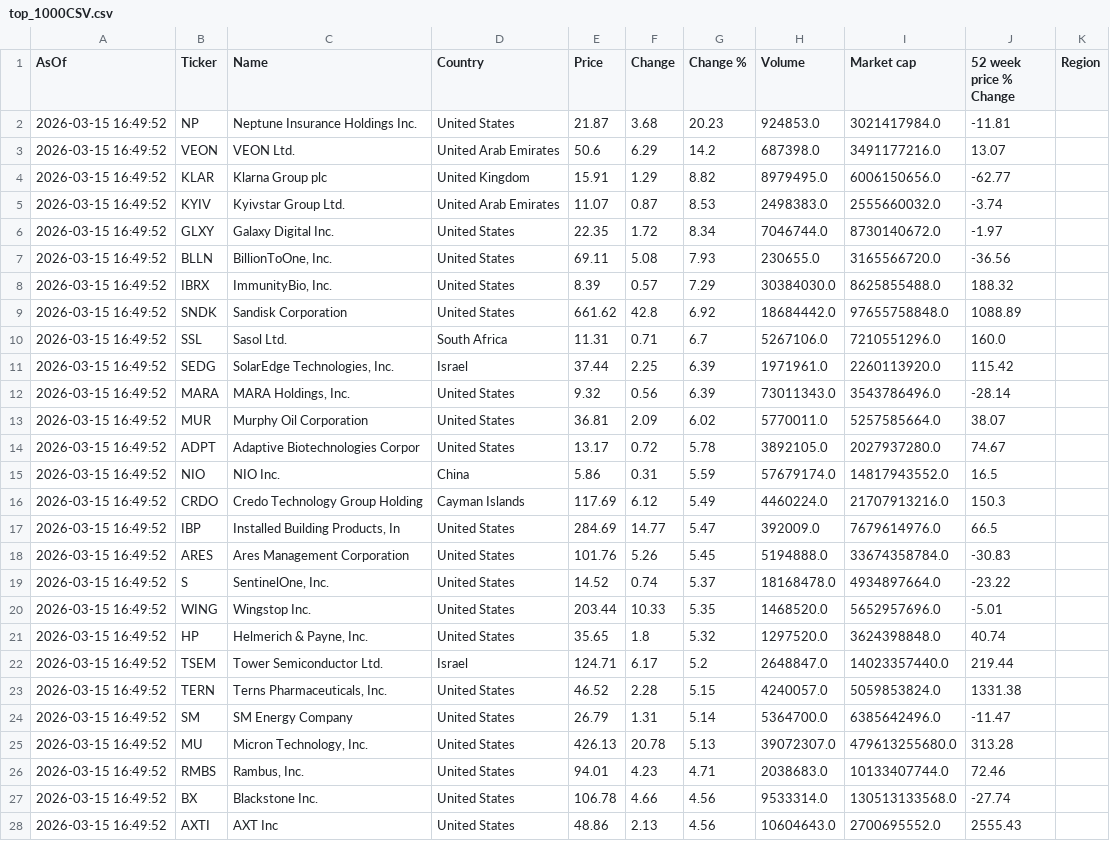
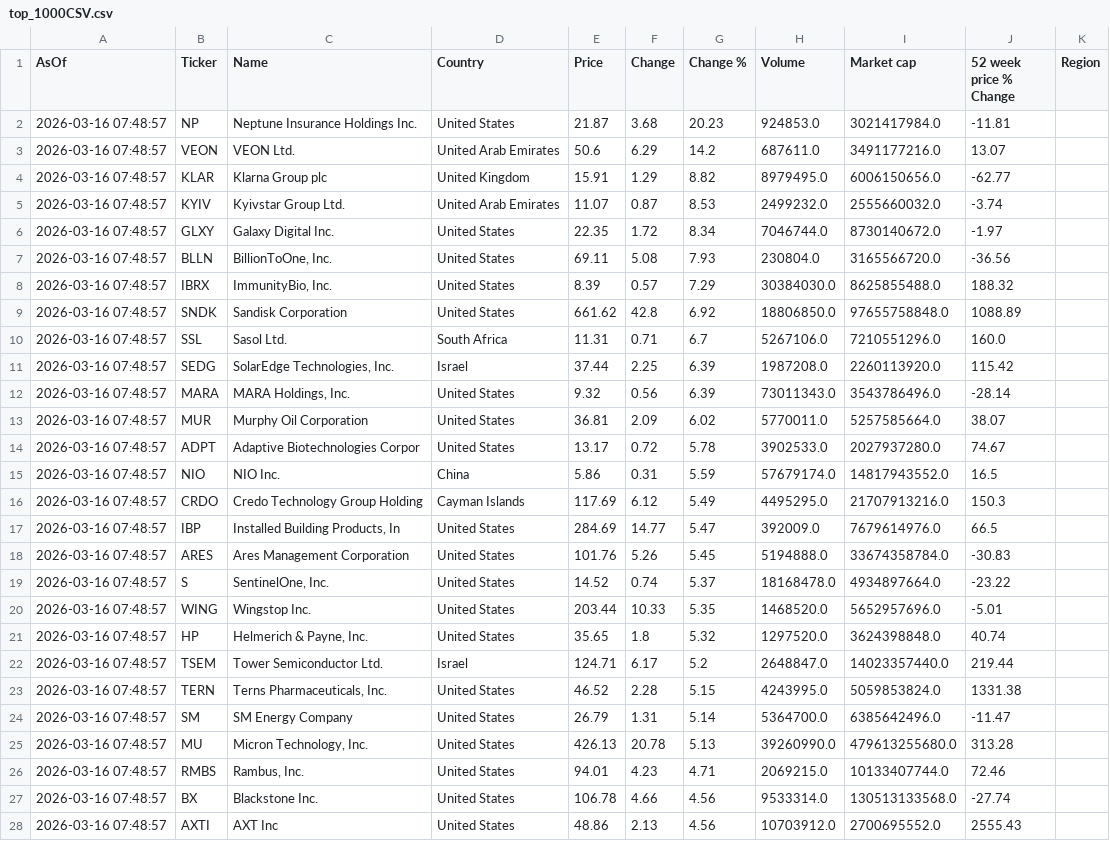
Before and after one commit to Kay79SL/FinanceApp, a CSV file: data/top_1000CSV.csv, drawn as a sheet; only a part is shown; the diff covers the shown part only.

```diff
--- a/data/top_1000CSV.csv
+++ b/data/top_1000CSV.csv
@@ -1,28 +1,28 @@
 AsOf,Ticker,Name,Country,Price,Change,Change %,Volume,Market cap,52 week price % Change,Region
-2026-03-15 16:49:52,NP,Neptune Insurance Holdings Inc.,United States,21.87,3.68,20.23,924853.0,3021417984.0,-11.81,
-2026-03-15 16:49:52,VEON,VEON Ltd.,United Arab Emirates,50.6,6.29,14.2,687398.0,3491177216.0,13.07,
-2026-03-15 16:49:52,KLAR,Klarna Group plc,United Kingdom,15.91,1.29,8.82,8979495.0,6006150656.0,-62.77,
-2026-03-15 16:49:52,KYIV,Kyivstar Group Ltd.,United Arab Emirates,11.07,0.87,8.53,2498383.0,2555660032.0,-3.74,
-2026-03-15 16:49:52,GLXY,Galaxy Digital Inc.,United States,22.35,1.72,8.34,7046744.0,8730140672.0,-1.97,
-2026-03-15 16:49:52,BLLN,"BillionToOne, Inc.",United States,69.11,5.08,7.93,230655.0,3165566720.0,-36.56,
-2026-03-15 16:49:52,IBRX,"ImmunityBio, Inc.",United States,8.39,0.57,7.29,30384030.0,8625855488.0,188.32,
-2026-03-15 16:49:52,SNDK,Sandisk Corporation,United States,661.62,42.8,6.92,18684442.0,97655758848.0,1088.89,
-2026-03-15 16:49:52,SSL,Sasol Ltd.,South Africa,11.31,0.71,6.7,5267106.0,7210551296.0,160.0,
-2026-03-15 16:49:52,SEDG,"SolarEdge Technologies, Inc.",Israel,37.44,2.25,6.39,1971961.0,2260113920.0,115.42,
-2026-03-15 16:49:52,MARA,"MARA Holdings, Inc.",United States,9.32,0.56,6.39,73011343.0,3543786496.0,-28.14,
-2026-03-15 16:49:52,MUR,Murphy Oil Corporation,United States,36.81,2.09,6.02,5770011.0,5257585664.0,38.07,
-2026-03-15 16:49:52,ADPT,Adaptive Biotechnologies Corpor,United States,13.17,0.72,5.78,3892105.0,2027937280.0,74.67,
-2026-03-15 16:49:52,NIO,NIO Inc.,China,5.86,0.31,5.59,57679174.0,14817943552.0,16.5,
-2026-03-15 16:49:52,CRDO,Credo Technology Group Holding ,Cayman Islands,117.69,6.12,5.49,4460224.0,21707913216.0,150.3,
-2026-03-15 16:49:52,IBP,"Installed Building Products, In",United States,284.69,14.77,5.47,392009.0,7679614976.0,66.5,
-2026-03-15 16:49:52,ARES,Ares Management Corporation,United States,101.76,5.26,5.45,5194888.0,33674358784.0,-30.83,
-2026-03-15 16:49:52,S,"SentinelOne, Inc.",United States,14.52,0.74,5.37,18168478.0,4934897664.0,-23.22,
-2026-03-15 16:49:52,WING,Wingstop Inc.,United States,203.44,10.33,5.35,1468520.0,5652957696.0,-5.01,
-2026-03-15 16:49:52,HP,"Helmerich & Payne, Inc.",United States,35.65,1.8,5.32,1297520.0,3624398848.0,40.74,
-2026-03-15 16:49:52,TSEM,Tower Semiconductor Ltd.,Israel,124.71,6.17,5.2,2648847.0,14023357440.0,219.44,
-2026-03-15 16:49:52,TERN,"Terns Pharmaceuticals, Inc.",United States,46.52,2.28,5.15,4240057.0,5059853824.0,1331.38,
-2026-03-15 16:49:52,SM,SM Energy Company,United States,26.79,1.31,5.14,5364700.0,6385642496.0,-11.47,
-2026-03-15 16:49:52,MU,"Micron Technology, Inc.",United States,426.13,20.78,5.13,39072307.0,479613255680.0,313.28,
-2026-03-15 16:49:52,RMBS,"Rambus, Inc.",United States,94.01,4.23,4.71,2038683.0,10133407744.0,72.46,
-2026-03-15 16:49:52,BX,Blackstone Inc.,United States,106.78,4.66,4.56,9533314.0,130513133568.0,-27.74,
-2026-03-15 16:49:52,AXTI,AXT Inc,United States,48.86,2.13,4.56,10604643.0,2700695552.0,2555.43,
+2026-03-16 07:48:57,NP,Neptune Insurance Holdings Inc.,United States,21.87,3.68,20.23,924853.0,3021417984.0,-11.81,
+2026-03-16 07:48:57,VEON,VEON Ltd.,United Arab Emirates,50.6,6.29,14.2,687611.0,3491177216.0,13.07,
+2026-03-16 07:48:57,KLAR,Klarna Group plc,United Kingdom,15.91,1.29,8.82,8979495.0,6006150656.0,-62.77,
+2026-03-16 07:48:57,KYIV,Kyivstar Group Ltd.,United Arab Emirates,11.07,0.87,8.53,2499232.0,2555660032.0,-3.74,
+2026-03-16 07:48:57,GLXY,Galaxy Digital Inc.,United States,22.35,1.72,8.34,7046744.0,8730140672.0,-1.97,
+2026-03-16 07:48:57,BLLN,"BillionToOne, Inc.",United States,69.11,5.08,7.93,230804.0,3165566720.0,-36.56,
+2026-03-16 07:48:57,IBRX,"ImmunityBio, Inc.",United States,8.39,0.57,7.29,30384030.0,8625855488.0,188.32,
+2026-03-16 07:48:57,SNDK,Sandisk Corporation,United States,661.62,42.8,6.92,18806850.0,97655758848.0,1088.89,
+2026-03-16 07:48:57,SSL,Sasol Ltd.,South Africa,11.31,0.71,6.7,5267106.0,7210551296.0,160.0,
+2026-03-16 07:48:57,SEDG,"SolarEdge Technologies, Inc.",Israel,37.44,2.25,6.39,1987208.0,2260113920.0,115.42,
+2026-03-16 07:48:57,MARA,"MARA Holdings, Inc.",United States,9.32,0.56,6.39,73011343.0,3543786496.0,-28.14,
+2026-03-16 07:48:57,MUR,Murphy Oil Corporation,United States,36.81,2.09,6.02,5770011.0,5257585664.0,38.07,
+2026-03-16 07:48:57,ADPT,Adaptive Biotechnologies Corpor,United States,13.17,0.72,5.78,3902533.0,2027937280.0,74.67,
+2026-03-16 07:48:57,NIO,NIO Inc.,China,5.86,0.31,5.59,57679174.0,14817943552.0,16.5,
+2026-03-16 07:48:57,CRDO,Credo Technology Group Holding ,Cayman Islands,117.69,6.12,5.49,4495295.0,21707913216.0,150.3,
+2026-03-16 07:48:57,IBP,"Installed Building Products, In",United States,284.69,14.77,5.47,392009.0,7679614976.0,66.5,
+2026-03-16 07:48:57,ARES,Ares Management Corporation,United States,101.76,5.26,5.45,5194888.0,33674358784.0,-30.83,
+2026-03-16 07:48:57,S,"SentinelOne, Inc.",United States,14.52,0.74,5.37,18168478.0,4934897664.0,-23.22,
+2026-03-16 07:48:57,WING,Wingstop Inc.,United States,203.44,10.33,5.35,1468520.0,5652957696.0,-5.01,
+2026-03-16 07:48:57,HP,"Helmerich & Payne, Inc.",United States,35.65,1.8,5.32,1297520.0,3624398848.0,40.74,
+2026-03-16 07:48:57,TSEM,Tower Semiconductor Ltd.,Israel,124.71,6.17,5.2,2648847.0,14023357440.0,219.44,
+2026-03-16 07:48:57,TERN,"Terns Pharmaceuticals, Inc.",United States,46.52,2.28,5.15,4243995.0,5059853824.0,1331.38,
+2026-03-16 07:48:57,SM,SM Energy Company,United States,26.79,1.31,5.14,5364700.0,6385642496.0,-11.47,
+2026-03-16 07:48:57,MU,"Micron Technology, Inc.",United States,426.13,20.78,5.13,39260990.0,479613255680.0,313.28,
+2026-03-16 07:48:57,RMBS,"Rambus, Inc.",United States,94.01,4.23,4.71,2069215.0,10133407744.0,72.46,
+2026-03-16 07:48:57,BX,Blackstone Inc.,United States,106.78,4.66,4.56,9533314.0,130513133568.0,-27.74,
+2026-03-16 07:48:57,AXTI,AXT Inc,United States,48.86,2.13,4.56,10703912.0,2700695552.0,2555.43,
```
Also changed, not shown: 80 edited cells elsewhere in this file.
